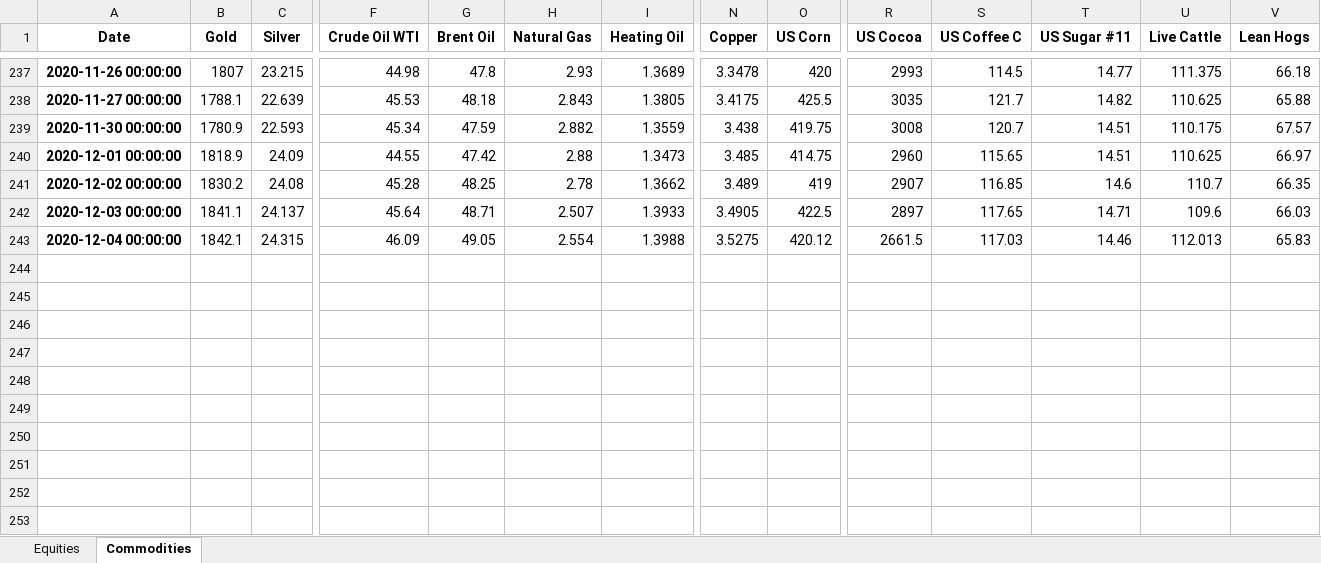
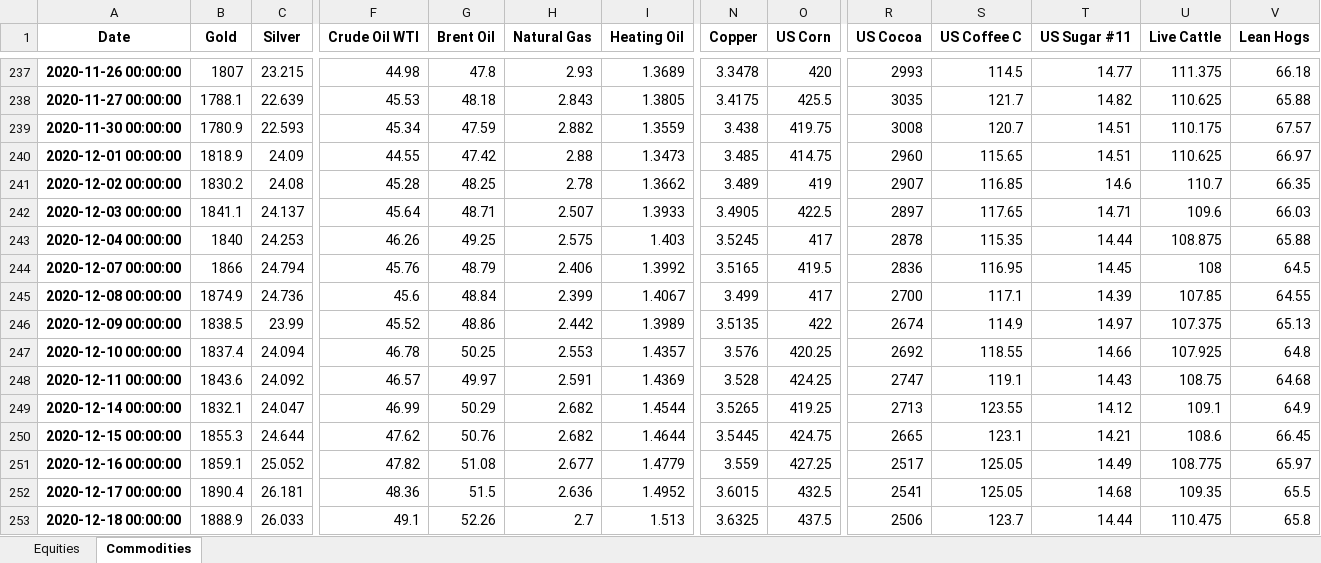
Before and after one commit to harshshivlani/Weekly_Report, an Excel workbook: rawdata.xlsx, sheet Commodities, drawn as a sheet; only a part is shown, gaps mark what is left out; values as stored, in another font and other column widths than the file's, no borders; rows hold the shown columns only; the diff names each change by its address in the sheet, - before the commit and + after, or states it on an @@ line.

```diff
--- a/rawdata.xlsx (sheet Commodities)
+++ b/rawdata.xlsx (sheet Commodities)
-B243 (Gold): 1842.1
+B243 (Gold): 1840
-C243 (Silver): 24.315
+C243 (Silver): 24.253
-F243 (Crude Oil WTI): 46.09
+F243 (Crude Oil WTI): 46.26
-G243 (Brent Oil): 49.05
+G243 (Brent Oil): 49.25
-H243 (Natural Gas): 2.554
+H243 (Natural Gas): 2.575
-I243 (Heating Oil): 1.3988
+I243 (Heating Oil): 1.403
-N243 (Copper): 3.5275
+N243 (Copper): 3.5245
-O243 (US Corn): 420.12
+O243 (US Corn): 417
-R243 (US Cocoa): 2661.5
+R243 (US Cocoa): 2878
-S243 (US Coffee C): 117.03
+S243 (US Coffee C): 115.35
-T243 (US Sugar #11): 14.46
+T243 (US Sugar #11): 14.44
-U243 (Live Cattle): 112.013
+U243 (Live Cattle): 108.875
-V243 (Lean Hogs): 65.83
+V243 (Lean Hogs): 65.88
+row 244: 2020-12-07 00:00:00 | 1866 | 24.794 | 45.76 | 48.79 | 2.406 | 1.3992 | 3.5165 | 419.5 | 2836 | 116.95 | 14.45 | 108 | 64.5
+row 245: 2020-12-08 00:00:00 | 1874.9 | 24.736 | 45.6 | 48.84 | 2.399 | 1.4067 | 3.499 | 417 | 2700 | 117.1 | 14.39 | 107.85 | 64.55
+row 246: 2020-12-09 00:00:00 | 1838.5 | 23.99 | 45.52 | 48.86 | 2.442 | 1.3989 | 3.5135 | 422 | 2674 | 114.9 | 14.97 | 107.375 | 65.13
+row 247: 2020-12-10 00:00:00 | 1837.4 | 24.094 | 46.78 | 50.25 | 2.553 | 1.4357 | 3.576 | 420.25 | 2692 | 118.55 | 14.66 | 107.925 | 64.8
+row 248: 2020-12-11 00:00:00 | 1843.6 | 24.092 | 46.57 | 49.97 | 2.591 | 1.4369 | 3.528 | 424.25 | 2747 | 119.1 | 14.43 | 108.75 | 64.68
+row 249: 2020-12-14 00:00:00 | 1832.1 | 24.047 | 46.99 | 50.29 | 2.682 | 1.4544 | 3.5265 | 419.25 | 2713 | 123.55 | 14.12 | 109.1 | 64.9
+row 250: 2020-12-15 00:00:00 | 1855.3 | 24.644 | 47.62 | 50.76 | 2.682 | 1.4644 | 3.5445 | 424.75 | 2665 | 123.1 | 14.21 | 108.6 | 66.45
+row 251: 2020-12-16 00:00:00 | 1859.1 | 25.052 | 47.82 | 51.08 | 2.677 | 1.4779 | 3.559 | 427.25 | 2517 | 125.05 | 14.49 | 108.775 | 65.97
+row 252: 2020-12-17 00:00:00 | 1890.4 | 26.181 | 48.36 | 51.5 | 2.636 | 1.4952 | 3.6015 | 432.5 | 2541 | 125.05 | 14.68 | 109.35 | 65.5
+row 253: 2020-12-18 00:00:00 | 1888.9 | 26.033 | 49.1 | 52.26 | 2.7 | 1.513 | 3.6325 | 437.5 | 2506 | 123.7 | 14.44 | 110.475 | 65.8
```
Also changed, not shown: sheet Equities, 1 other file.
